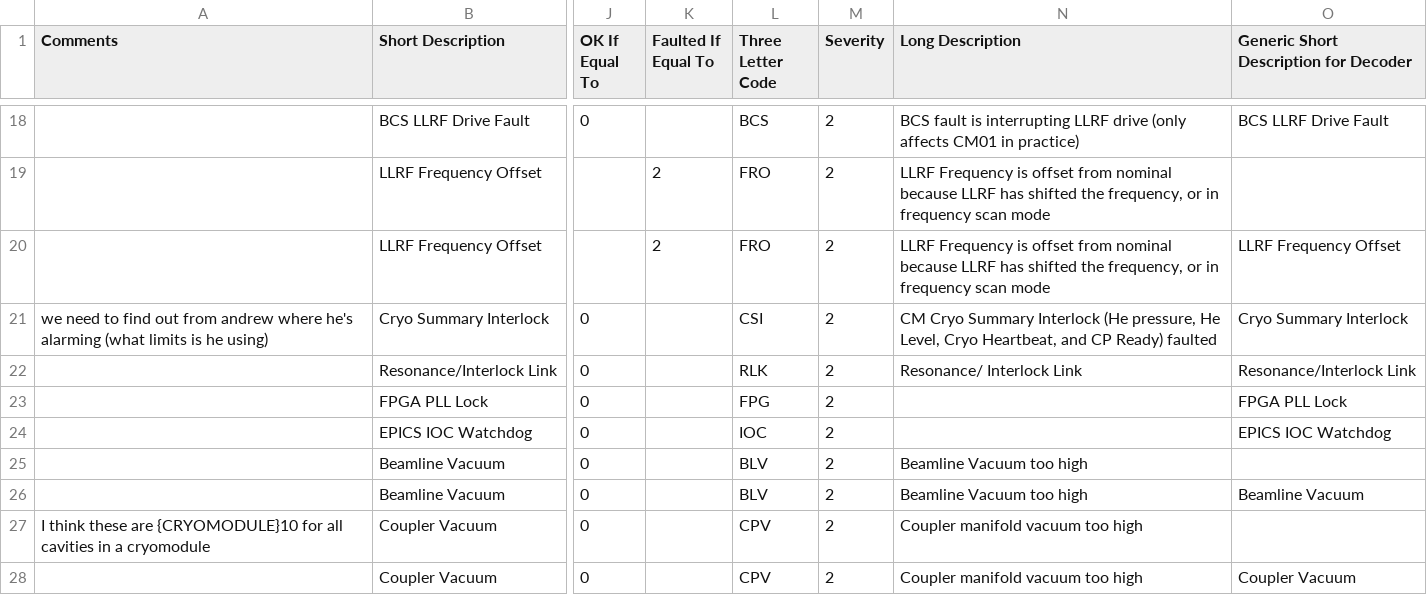
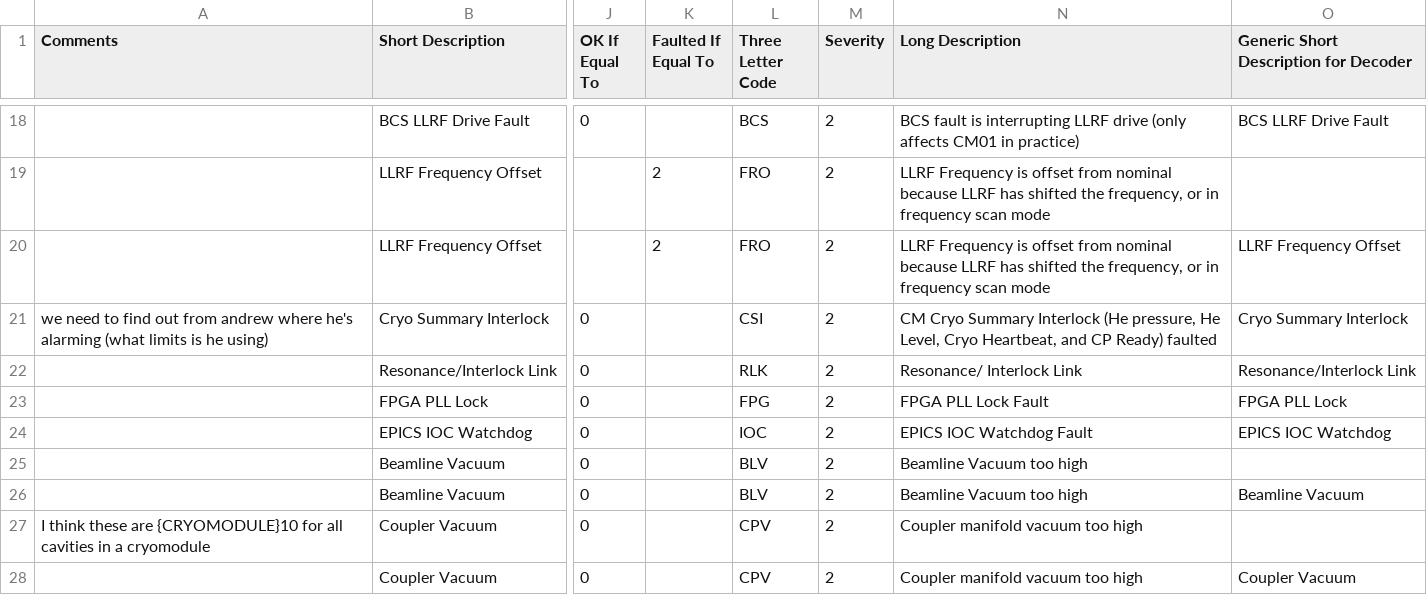
Before and after one commit to slaclab/cavityDisplay, a CSV file: faults.csv, drawn as a sheet; only a part is shown, gaps mark what is left out; the diff names each change by its address in the sheet, - before the commit and + after, or states it on an @@ line.

Commit message:
Fixed TLC button on main display and fault display

```diff
--- a/faults.csv
+++ b/faults.csv
-N23 (Long Description): (empty)
+N23 (Long Description): FPGA PLL Lock Fault
-N24 (Long Description): (empty)
+N24 (Long Description): EPICS IOC Watchdog Fault
```
Also changed, not shown: 3 other files.
